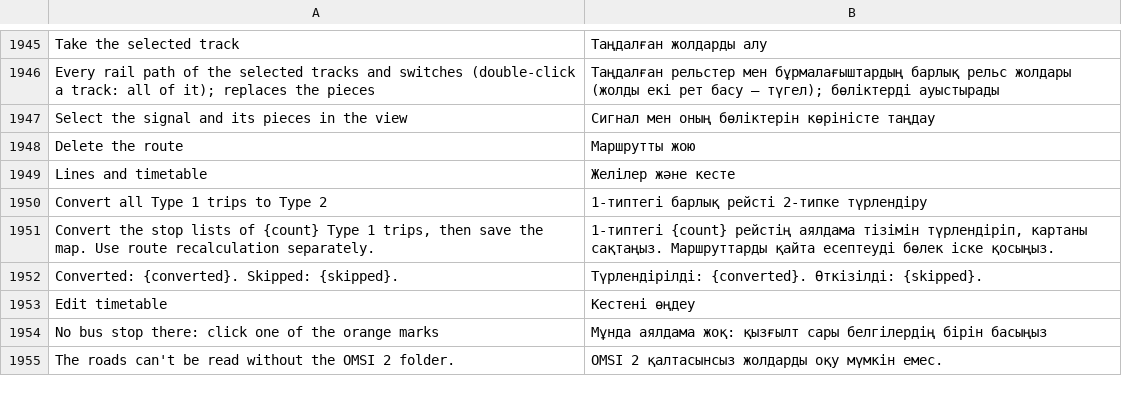
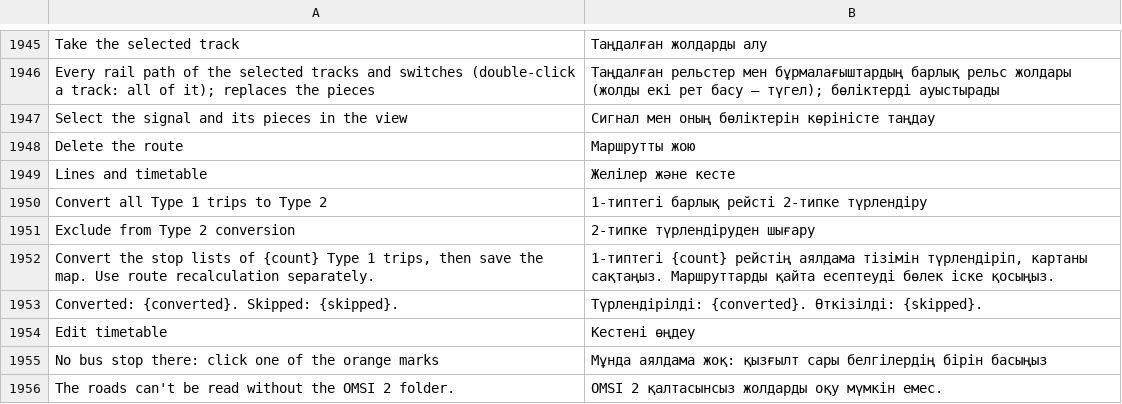
Before and after one commit to yumin278/openMapper, a TSV file: locales/kk.tsv, drawn as a sheet; only a part is shown, gaps mark what is left out; the diff names each change by its address in the sheet, - before the commit and + after, or states it on an @@ line.

```diff
--- a/locales/kk.tsv
+++ b/locales/kk.tsv
+row 1951: Exclude from Type 2 conversion | 2-типке түрлендіруден шығару
```
Also changed, not shown: locales/be.tsv, locales/hi.tsv, 27 other files.
